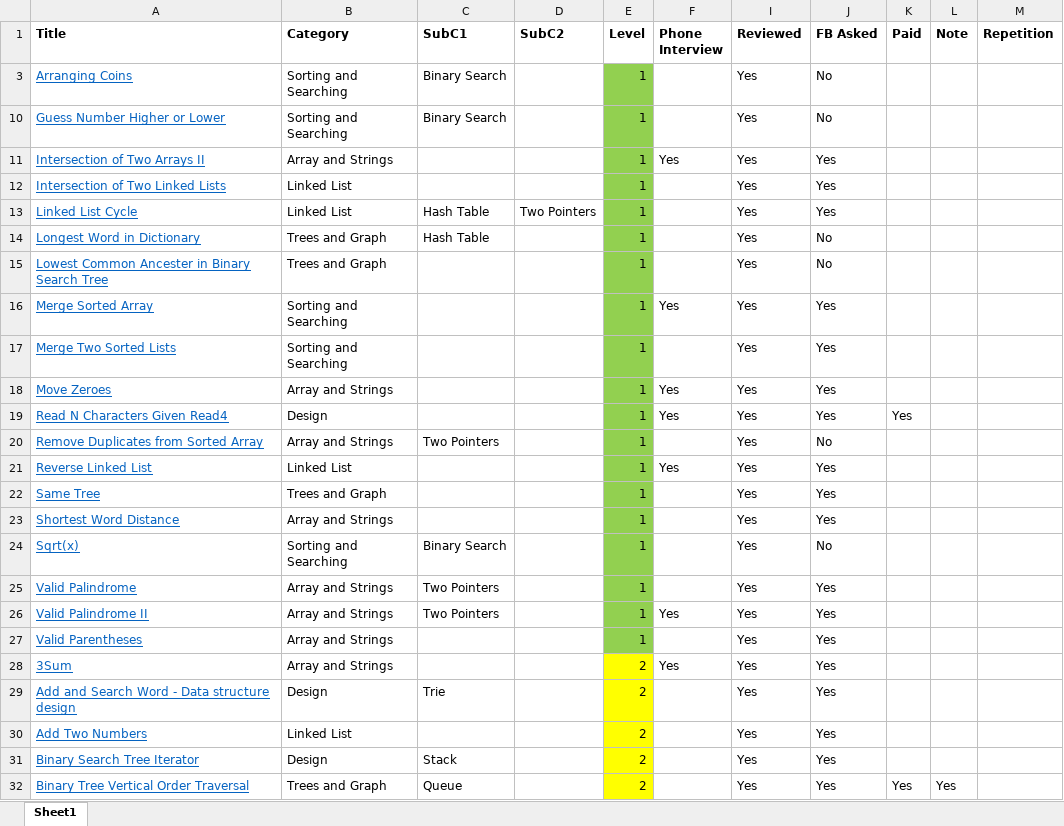
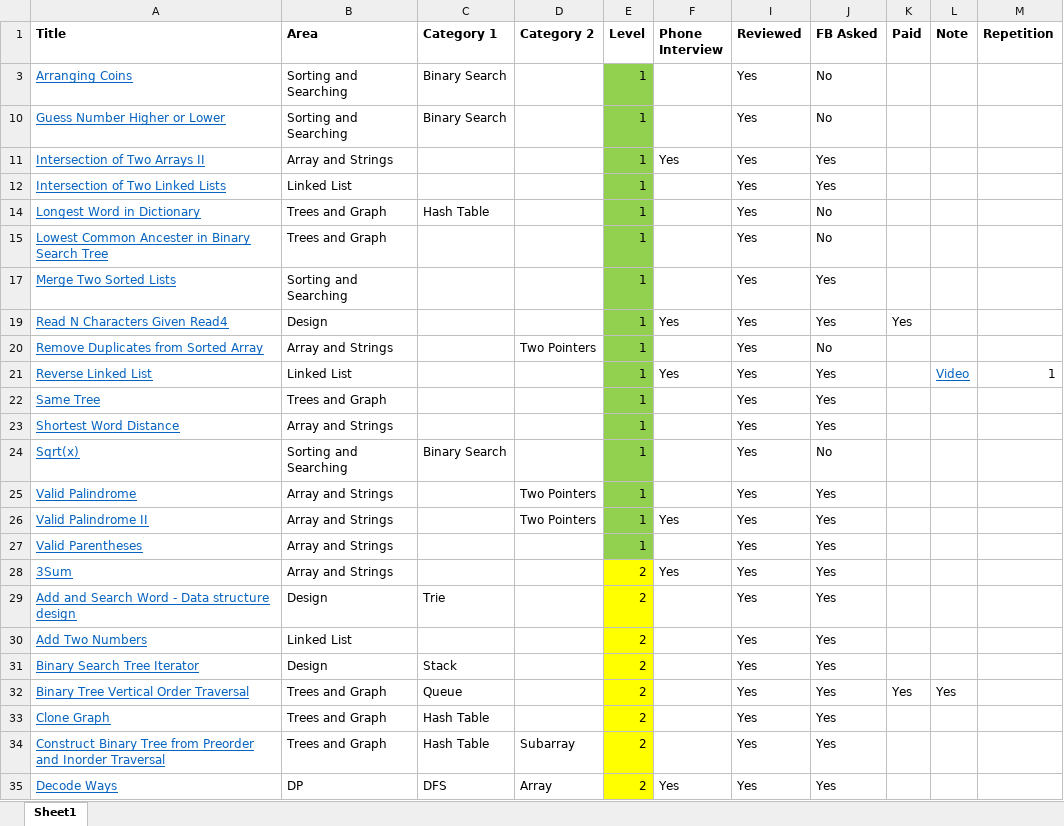
Before and after one commit to cpcho/algo, an Excel workbook: list.xlsx, sheet Sheet1, drawn as a sheet; only a part is shown; the shorter side is filled out with more unchanged rows; values as stored, in another font and other column widths than the file's, no borders; the diff covers the shown part only; the diff names each change by its address in the sheet, - before the commit and + after, or states it on an @@ line.

```diff
--- a/list.xlsx (sheet Sheet1)
+++ b/list.xlsx (sheet Sheet1)
-B1: Category
+B1: Area
-C1: SubC1
+C1: Category 1
-D1: SubC2
+D1: Category 2
-row 13: Linked List Cycle | Linked List | Hash Table | Two Pointers | 1 |  | Yes | Yes
-row 16: Merge Sorted Array | Sorting and Searching |  |  | 1 | Yes | Yes | Yes
-row 18: Move Zeroes | Array and Strings |  |  | 1 | Yes | Yes | Yes
-C20 (Category 1): Two Pointers
+C20 (Category 1): (empty)
-D20 (Category 2): (empty)
+D20 (Category 2): Two Pointers
-L21 (Note): (empty)
+L21 (Note): Video
-M21 (Repetition): (empty)
+M21 (Repetition): 1
-C25:C26 (Category 1): Two Pointers
+C25:C26 (Category 1): (empty)
-D25:D26 (Category 2): (empty)
+D25:D26 (Category 2): Two Pointers
```
Also changed, not shown: 14 hidden or unhidden rows and 3 edited cells elsewhere in this sheet, 9 other files.
